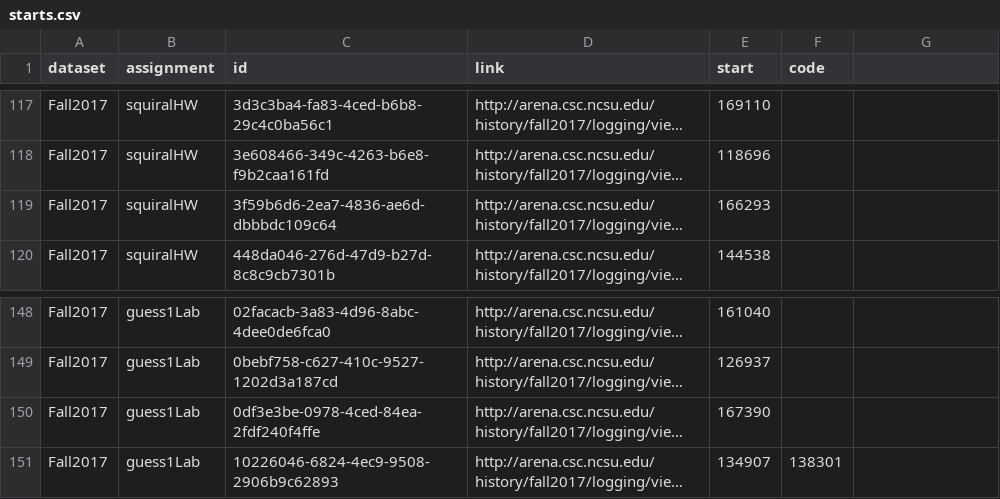
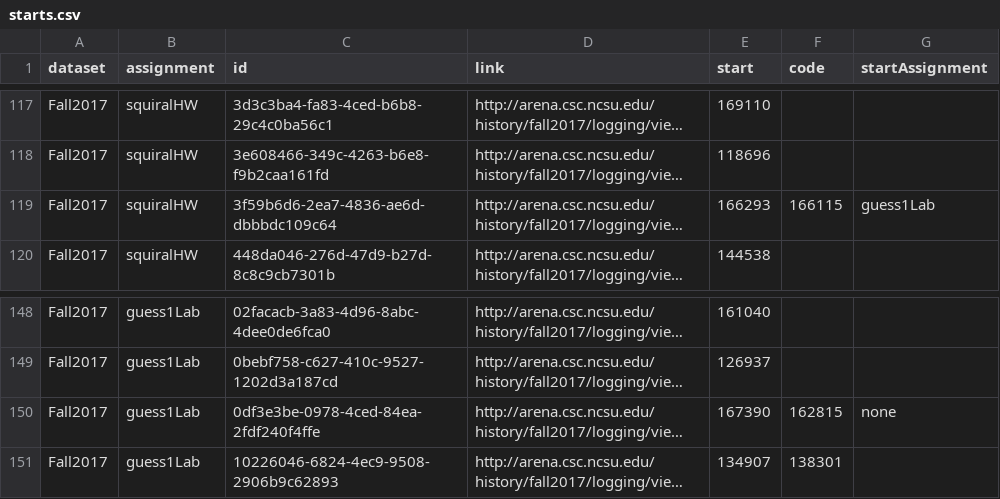
Before and after one commit to thomaswp/SourceCheck, a CSV file: data/csc200/fall2017/starts.csv, drawn as a sheet; only a part is shown, gaps mark what is left out; long unchanged cells end in …; the diff names each change by its address in the sheet, - before the commit and + after, or states it on an @@ line.

Commit message:
Updated start times for Fall2017 SQ/GG1 to include start assignments

```diff
--- a/data/csc200/fall2017/starts.csv
+++ b/data/csc200/fall2017/starts.csv
-G1: (empty)
+G1: startAssignment
-F119 (code): (empty)
+F119 (code): 166115
-G119 (startAssignment): (empty)
+G119 (startAssignment): guess1Lab
-F150 (code): (empty)
+F150 (code): 162815
-G150 (startAssignment): (empty)
+G150 (startAssignment): none
```
Also changed, not shown: 2 other files.
